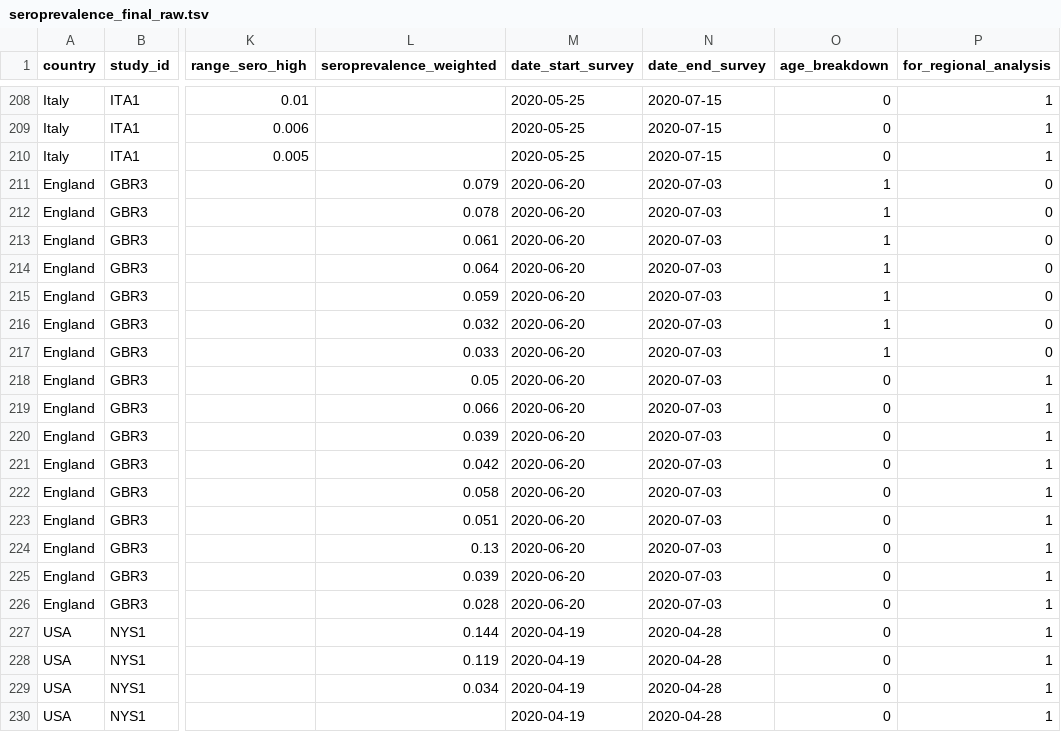
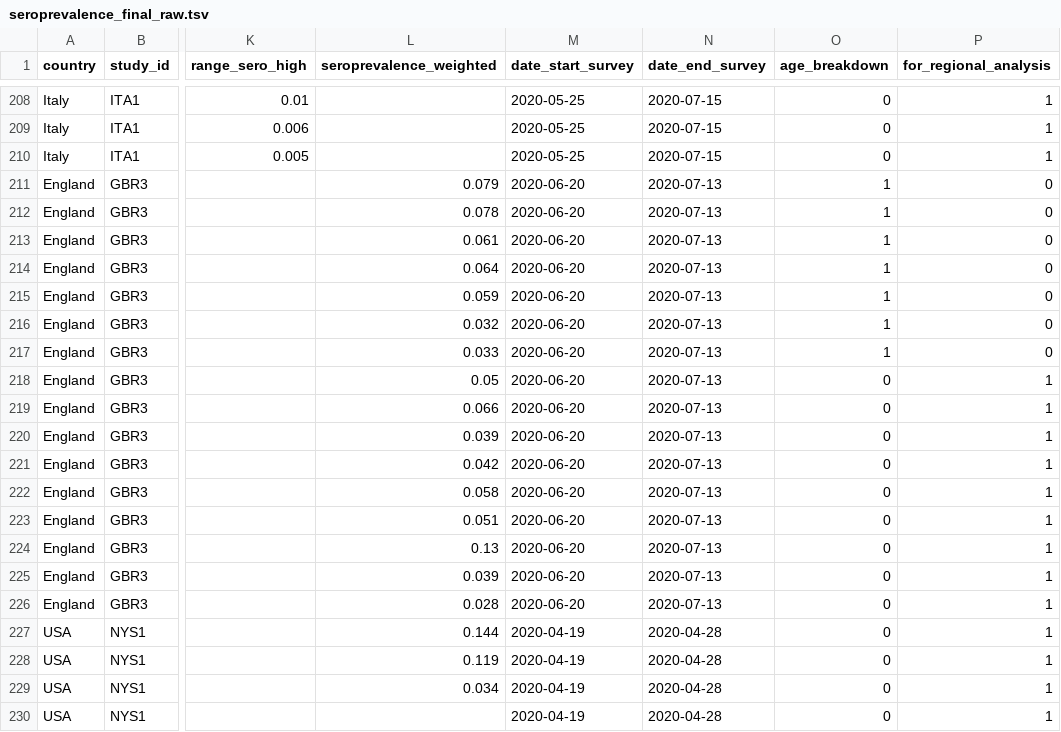
Before and after one commit to mrc-ide/reestimate_covidIFR_analysis, a TSV file: data/raw/seroprevalence_final_raw.tsv, drawn as a sheet; only a part is shown, gaps mark what is left out; the diff names each change by its address in the sheet, - before the commit and + after, or states it on an @@ line.

Commit message:
update react 2 date

```diff
--- a/data/raw/seroprevalence_final_raw.tsv
+++ b/data/raw/seroprevalence_final_raw.tsv
-N211:N226 (date_end_survey): 2020-07-03
+N211:N226 (date_end_survey): 2020-07-13
```
Also changed, not shown: 25 other files.
